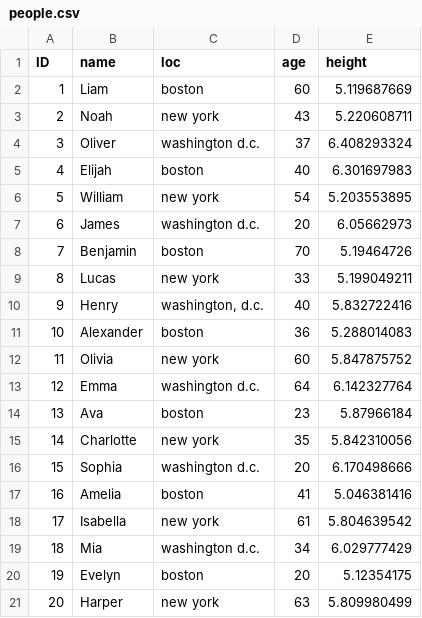
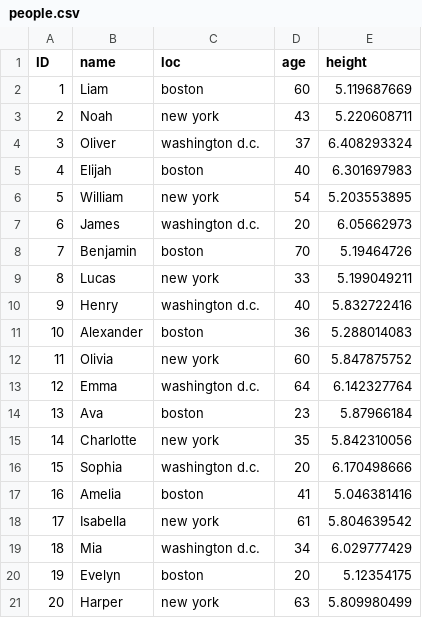
Before and after one commit to DaliaBerglas/DS-II-Project-1, a CSV file: src/main/resources/people.csv, drawn as a sheet.

Commit message:
Update people.csv

```diff
--- a/src/main/resources/people.csv
+++ b/src/main/resources/people.csv
@@ -9,3 +9,3 @@
 8,Lucas,new york,33,5.199049211
-9,Henry,"washington, d.c.",40,5.832722416
+9,Henry,"washington d.c.",40,5.832722416
 10,Alexander,boston,36,5.288014083
```
